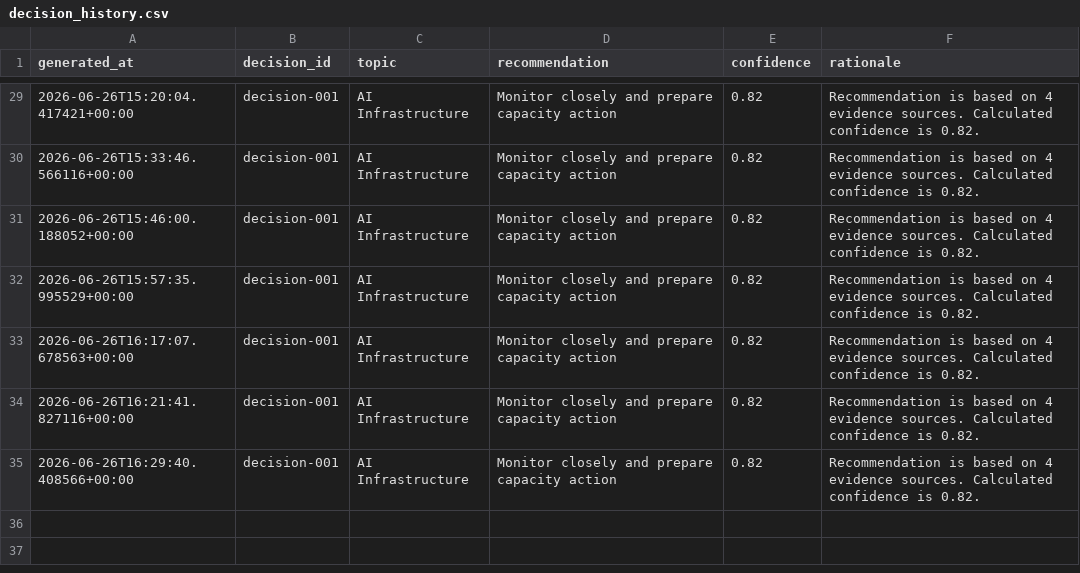
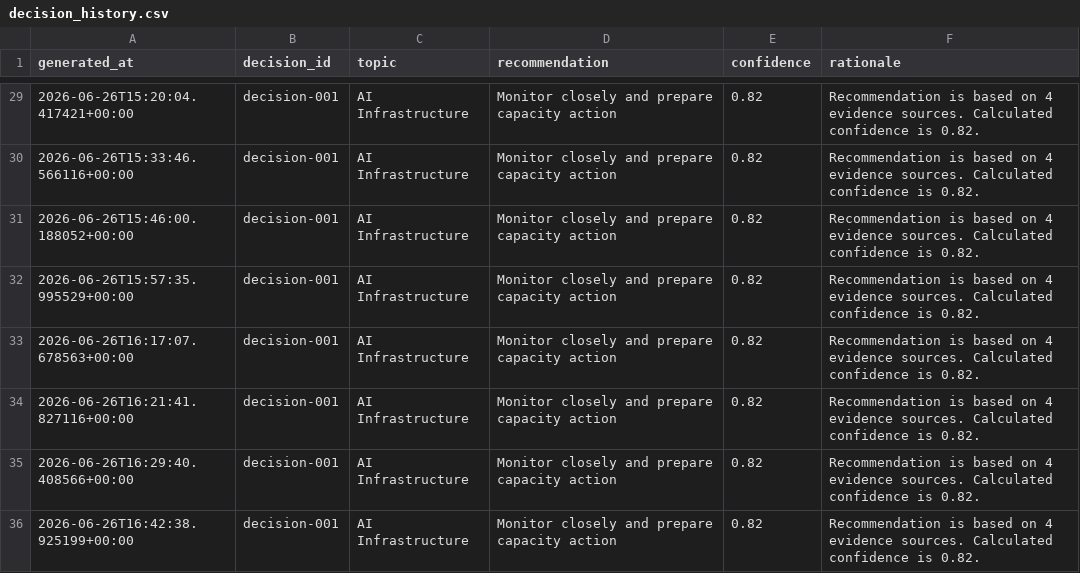
Before and after one commit to Jose3838/AI-RPCT, a CSV file: data/decision_history.csv, drawn as a sheet; only a part is shown, gaps mark what is left out; the diff names each change by its address in the sheet, - before the commit and + after, or states it on an @@ line.

Commit message:
Add executive copilot recommendation score

```diff
--- a/data/decision_history.csv
+++ b/data/decision_history.csv
+row 36: 2026-06-26T16:42:38.925199+00:00 | decision-001 | AI Infrastructure | Monitor closely and prepare capacity action | 0.82 | Recommendation is based on 4 evidence sources. Calculated confidence is 0.82.
```
Also changed, not shown: data/executive_morning_brief.csv, warehouse/decision/decision_summary.csv, 10 other files.
